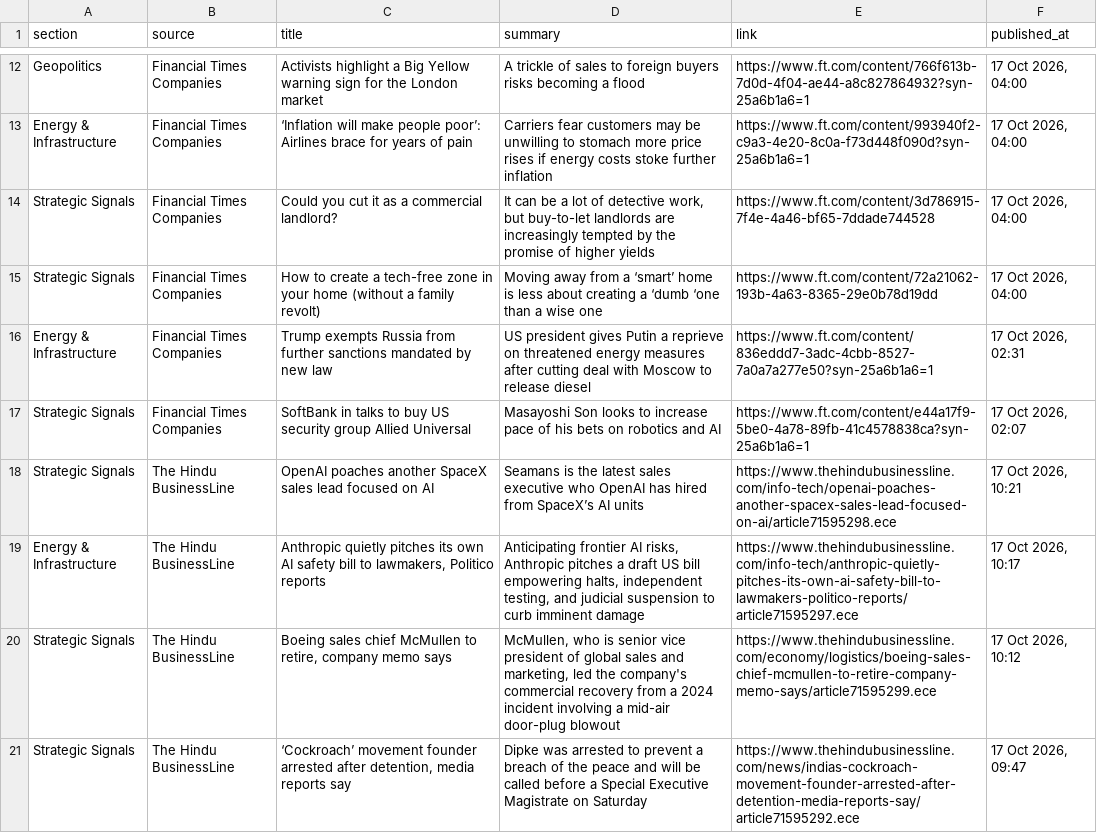
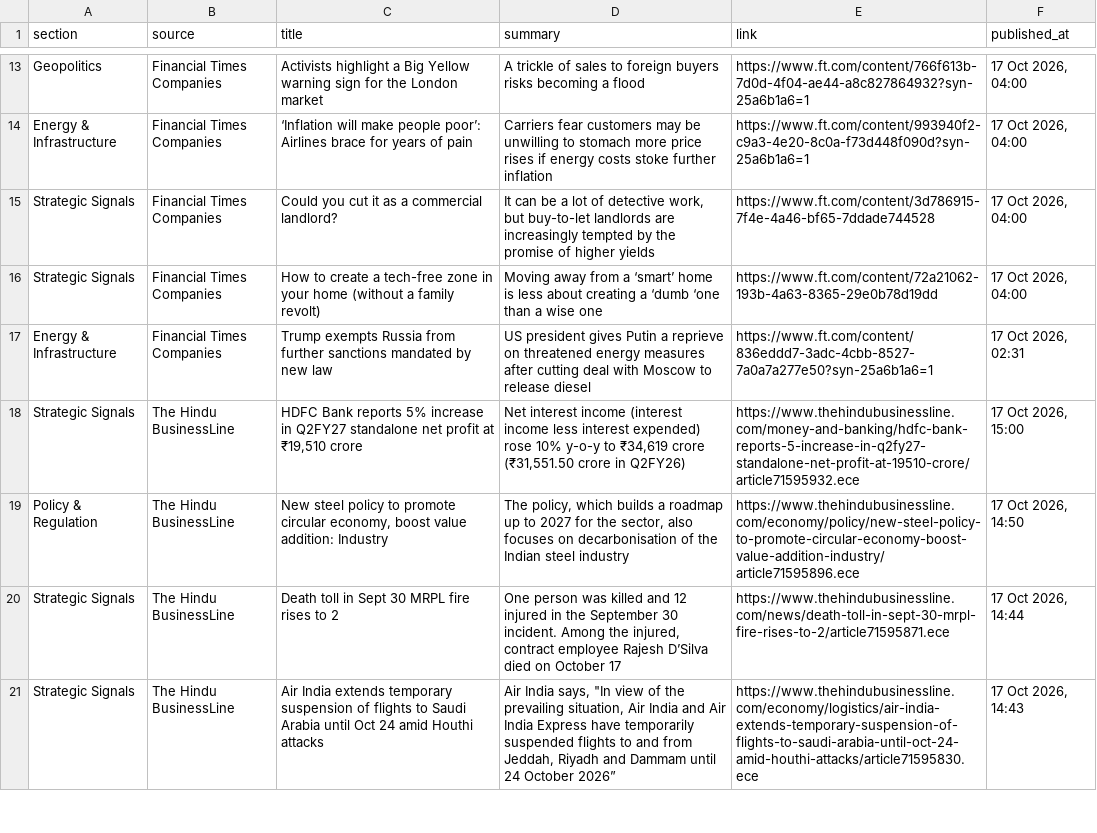
Before and after one commit to sumantrabasudawn/news-tracker, a CSV file: output/latest.csv, drawn as a sheet; only a part is shown, gaps mark what is left out; removed rows and columns are numbered as before the commit, all else as after; the diff covers the shown part only; the diff names each change by its address in the sheet, - before the commit and + after, or states it on an @@ line.

```diff
--- a/output/latest.csv
+++ b/output/latest.csv
-row 17: Strategic Signals | Financial Times Companies | SoftBank in talks to buy US security group Allied Universal | Masayoshi Son looks to increase pace of his bets on robotics and AI | https://www.ft.com/content/e44a17f9-5be0-4a78-89fb-41c4578838ca?syn-25a6b1a6=1 | 17 Oct 2026, 02:07
-C18 (title): OpenAI poaches another SpaceX sales lead focused on AI
+C18 (title): HDFC Bank reports 5% increase in Q2FY27 standalone net profit at ₹19,510 crore
-D18 (summary): Seamans is the latest sales executive who OpenAI has hired from SpaceX’s AI units
+D18 (summary): Net interest income (interest income less interest expended) rose 10% y-o-y to ₹34,619 crore (₹31,551.50 crore in Q2FY26)
-E18 (link): https://www.thehindubusinessline.com/info-tech/openai-poaches-another-spacex-sales-lead-focused-on-ai/article71595298.ece
+E18 (link): https://www.thehindubusinessline.com/money-and-banking/hdfc-bank-reports-5-increase-in-q2fy27-standalone-net-profit-at-19510-crore/article71595932.ece
-F18 (published_at): 17 Oct 2026, 10:21
+F18 (published_at): 17 Oct 2026, 15:00
-row 19: Energy & Infrastructure | The Hindu BusinessLine | Anthropic quietly pitches its own AI safety bill to lawmakers, Politico reports | Anticipating frontier AI risks, Anthropic pitches a draft US bill empowering halts, independent testing, and judicial suspension to curb imminent damage | https://www.thehindubusinessline.com/info-tech/anthropic-quietly-pitches-its-own-ai-safety-bill-to-lawmakers-politico-reports/article71595297.ece | 17 Oct 2026, 10:17
+row 19: Policy & Regulation | The Hindu BusinessLine | New steel policy to promote circular economy, boost value addition: Industry | The policy, which builds a roadmap up to 2027 for the sector, also focuses on decarbonisation of the Indian steel industry | https://www.thehindubusinessline.com/economy/policy/new-steel-policy-to-promote-circular-economy-boost-value-addition-industry/article71595896.ece | 17 Oct 2026, 14:50
-C20 (title): Boeing sales chief McMullen to retire, company memo says
+C20 (title): Death toll in Sept 30 MRPL fire rises to 2
-D20 (summary): McMullen, ‌who is senior vice president of global sales and marketing, led ‌the company's commercial recovery from a 2024 incident involving a ‌mid-air door-plug blowout
+D20 (summary): One person was killed and 12 injured in the September 30 incident. Among the injured, contract employee Rajesh D’Silva died on October 17
-E20 (link): https://www.thehindubusinessline.com/economy/logistics/boeing-sales-chief-mcmullen-to-retire-company-memo-says/article71595299.ece
+E20 (link): https://www.thehindubusinessline.com/news/death-toll-in-sept-30-mrpl-fire-rises-to-2/article71595871.ece
-F20 (published_at): 17 Oct 2026, 10:12
+F20 (published_at): 17 Oct 2026, 14:44
-C21 (title): ‘Cockroach’ movement founder arrested after detention, media reports say
+C21 (title): Air India extends temporary suspension of flights to Saudi Arabia until Oct 24 amid Houthi attacks
-D21 (summary): Dipke was arrested to prevent a breach of the peace and will be called before a Special Executive Magistrate on ‌Saturday
+D21 (summary): Air India says, "In view of the prevailing situation, Air India and Air India Express have temporarily suspended flights to and from Jeddah, Riyadh and Dammam until 24 October 2026”
-E21 (link): https://www.thehindubusinessline.com/news/indias-cockroach-movement-founder-arrested-after-detention-media-reports-say/article71595292.ece
+E21 (link): https://www.thehindubusinessline.com/economy/logistics/air-india-extends-temporary-suspension-of-flights-to-saudi-arabia-until-oct-24-amid-houthi-attacks/article71595830.ece
-F21 (published_at): 17 Oct 2026, 09:47
+F21 (published_at): 17 Oct 2026, 14:43
```
Also changed, not shown: 9 added rows, 8 removed rows and 58 edited cells elsewhere in this file, output/market_data.csv, 2 other files.
